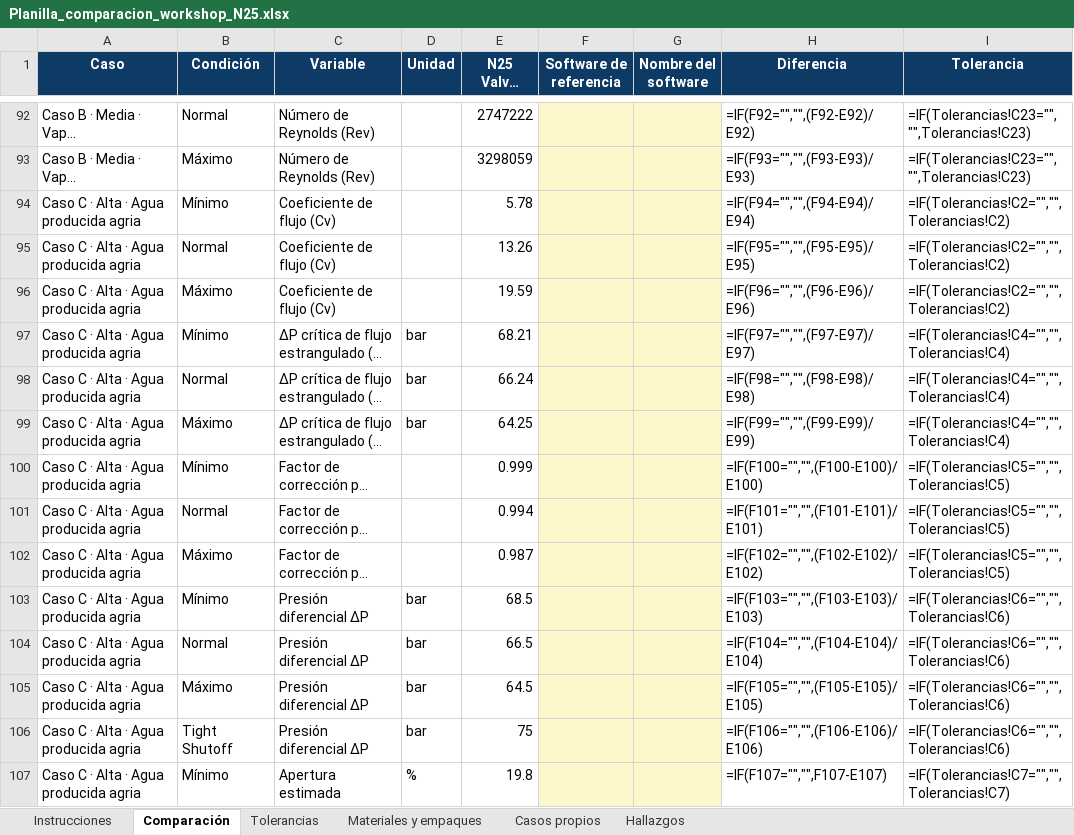
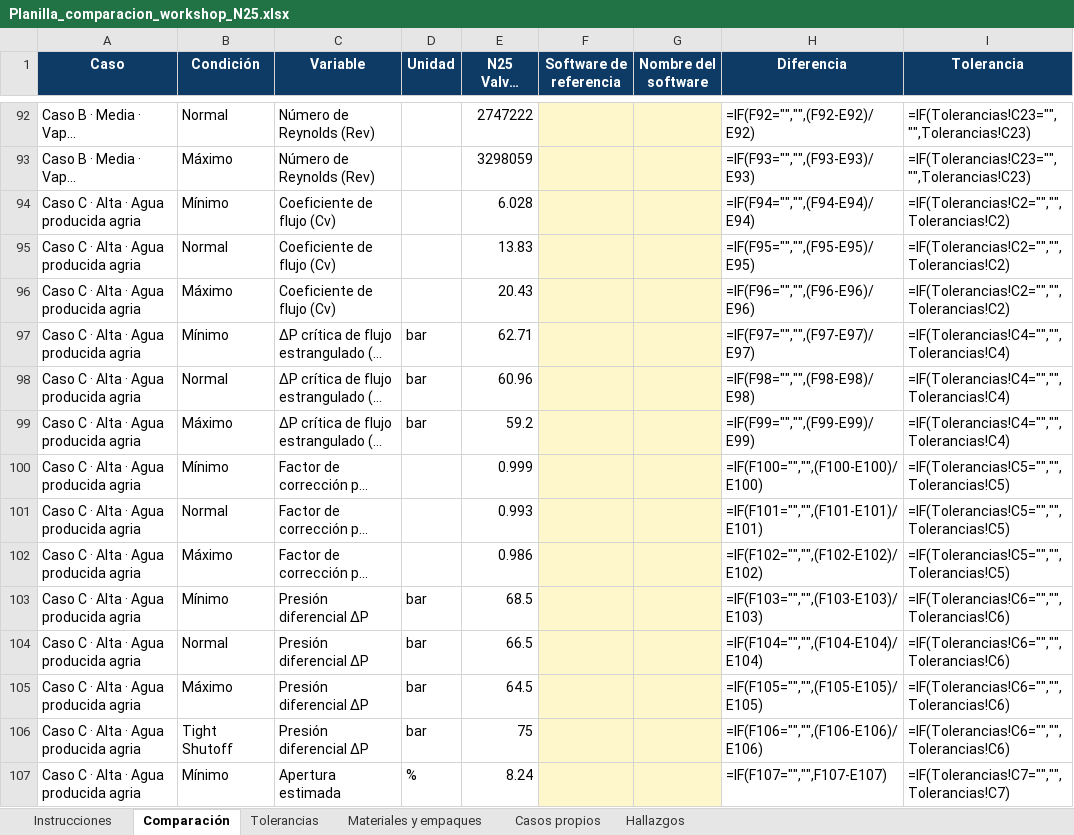
Before and after one commit to Instrumatik/dimensionador-valvulas, an Excel workbook: kit_workshop/Planilla_comparacion_workshop_N25.xlsx, sheet Comparación, drawn as a sheet; only a part is shown, gaps mark what is left out; long unchanged cells end in …; values as stored, in another font and other column widths than the file's, no borders; formulas without a stored value are shown as written; conditional formats not drawn; the diff covers the shown part only; the diff names each change by its address in the sheet, - before the commit and + after, or states it on an @@ line.

```diff
--- a/kit_workshop/Planilla_comparacion_workshop_N25.xlsx (sheet Comparación)
+++ b/kit_workshop/Planilla_comparacion_workshop_N25.xlsx (sheet Comparación)
-E94 (N25 Valves Sizing): 5.78
+E94 (N25 Valves Sizing): 6.028
-E95 (N25 Valves Sizing): 13.26
+E95 (N25 Valves Sizing): 13.83
-E96 (N25 Valves Sizing): 19.59
+E96 (N25 Valves Sizing): 20.43
-E97 (N25 Valves Sizing): 68.21
+E97 (N25 Valves Sizing): 62.71
-E98 (N25 Valves Sizing): 66.24
+E98 (N25 Valves Sizing): 60.96
-E99 (N25 Valves Sizing): 64.25
+E99 (N25 Valves Sizing): 59.2
-E101 (N25 Valves Sizing): 0.994
+E101 (N25 Valves Sizing): 0.993
-E102 (N25 Valves Sizing): 0.987
+E102 (N25 Valves Sizing): 0.986
-E107 (N25 Valves Sizing): 19.8
+E107 (N25 Valves Sizing): 8.24
```
Also changed, not shown: 17 edited cells elsewhere in this sheet, 30 other files.
